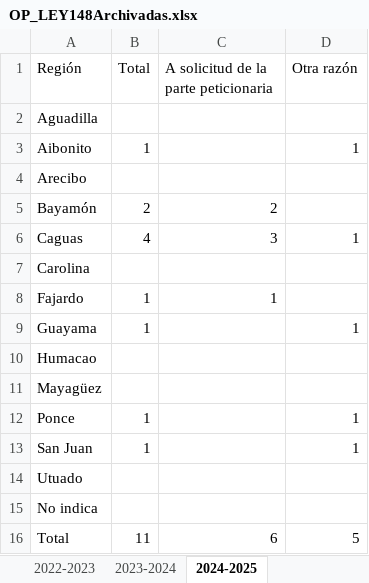
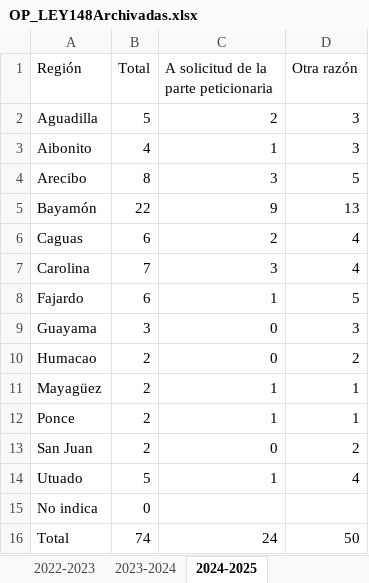
Before and after one commit to EstadisticasPR/ViolenciaGeneroPR, an Excel workbook: data/administracion_de_tribunales/OP_LEY148Archivadas.xlsx, sheet 2024-2025, drawn as a sheet; values as stored, in another font and other column widths than the file's, no borders; the diff names each change by its address in the sheet, - before the commit and + after, or states it on an @@ line.

```diff
--- a/data/administracion_de_tribunales/OP_LEY148Archivadas.xlsx (sheet 2024-2025)
+++ b/data/administracion_de_tribunales/OP_LEY148Archivadas.xlsx (sheet 2024-2025)
-B2 (Total): (empty)
+B2 (Total): 5
-C2: (empty)
+C2: 2
-D2 (Otra razón): (empty)
+D2 (Otra razón): 3
-B3 (Total): 1
+B3 (Total): 4
-C3: (empty)
+C3: 1
-D3 (Otra razón): 1
+D3 (Otra razón): 3
-B4 (Total): (empty)
+B4 (Total): 8
-C4: (empty)
+C4: 3
-D4 (Otra razón): (empty)
+D4 (Otra razón): 5
-B5 (Total): 2
+B5 (Total): 22
-C5: 2
+C5: 9
-D5 (Otra razón): (empty)
+D5 (Otra razón): 13
-B6 (Total): 4
+B6 (Total): 6
-C6: 3
+C6: 2
-D6 (Otra razón): 1
+D6 (Otra razón): 4
-B7 (Total): (empty)
+B7 (Total): 7
-C7: (empty)
+C7: 3
-D7 (Otra razón): (empty)
+D7 (Otra razón): 4
-B8 (Total): 1
+B8 (Total): 6
-D8 (Otra razón): (empty)
+D8 (Otra razón): 5
-B9 (Total): 1
+B9 (Total): 3
-C9:C10: (empty)
+C9:C10: 0
-D9 (Otra razón): 1
+D9 (Otra razón): 3
-B10:B11 (Total): (empty)
+B10:B11 (Total): 2
-D10 (Otra razón): (empty)
+D10 (Otra razón): 2
-C11:C12: (empty)
+C11:C12: 1
-D11 (Otra razón): (empty)
+D11 (Otra razón): 1
-B12:B13 (Total): 1
+B12:B13 (Total): 2
-C13: (empty)
+C13: 0
-D13 (Otra razón): 1
+D13 (Otra razón): 2
-B14 (Total): (empty)
+B14 (Total): 5
-C14: (empty)
+C14: 1
-D14 (Otra razón): (empty)
+D14 (Otra razón): 4
-B15 (Total): (empty)
+B15 (Total): 0
-B16 (Total): 11
+B16 (Total): 74
-C16: 6
+C16: 24
-D16 (Otra razón): 5
+D16 (Otra razón): 50
```
Also changed, not shown: sheet 2021-2022, sheet 2020-2021, sheet 2023-2024, sheet 2022-2023, formulas that keep their value, data/administracion_de_tribunales/OP_148_SoliGrupEdad.xlsx, data/administracion_de_tribunales/OP_LEY148Denegadas.xlsx, 4 other files.
